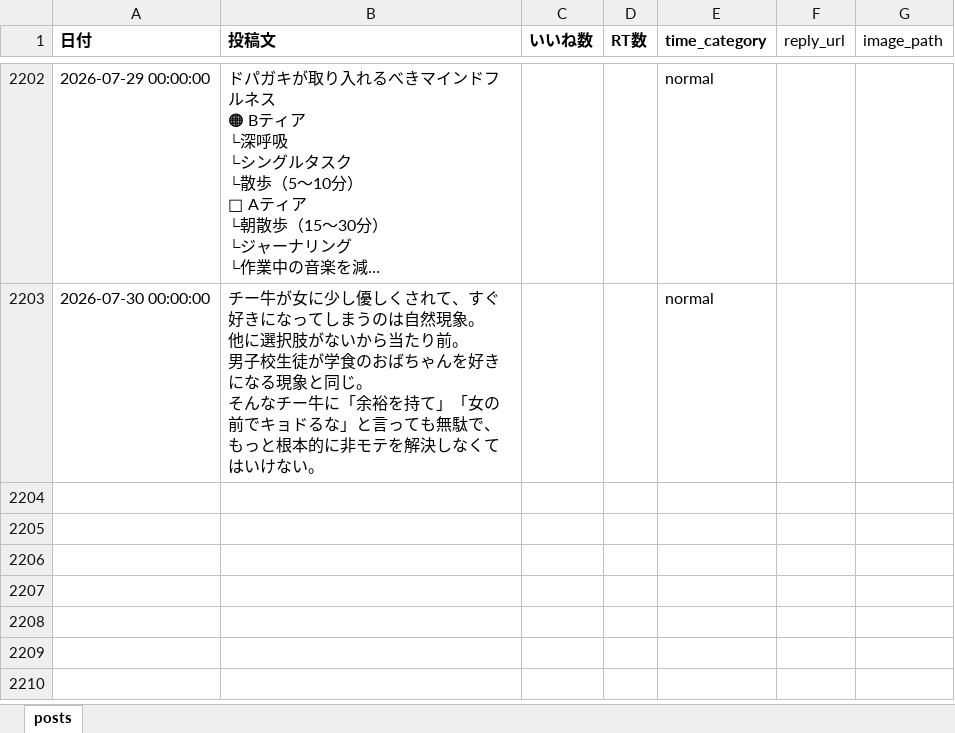
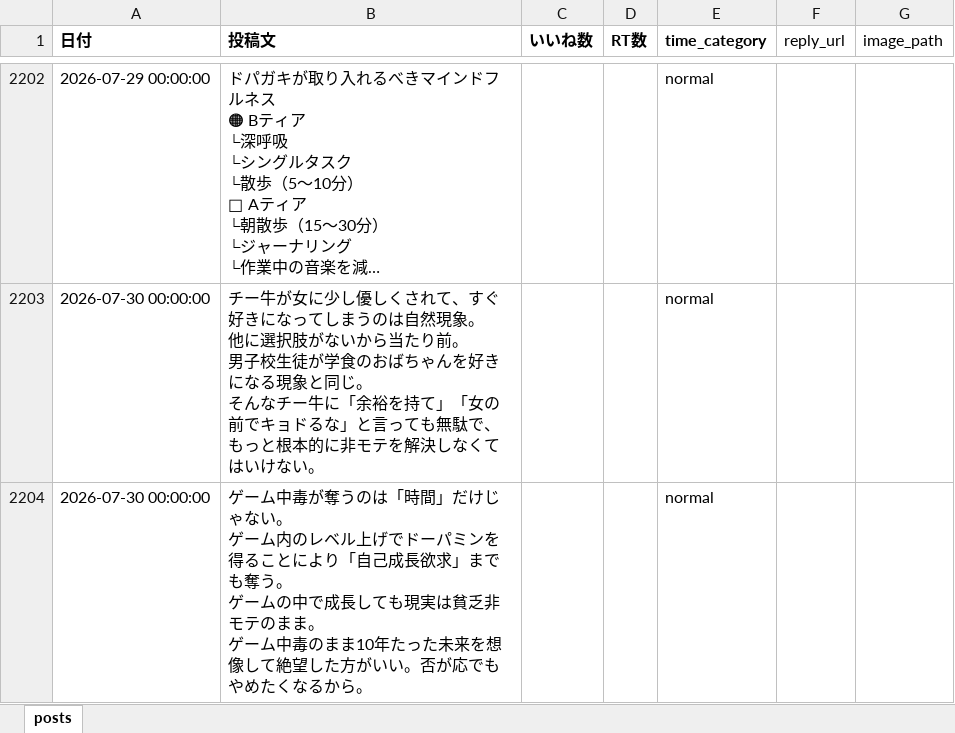
Before and after one commit to kotablog23-hub/sigma-auto-post, an Excel workbook: x_posts/posts_categorized.xlsx, sheet posts, drawn as a sheet; only a part is shown, gaps mark what is left out; long unchanged cells end in …; values as stored, in another font and other column widths than the file's, no borders; ↵ is a line break in a cell; the diff names each change by its address in the sheet, - before the commit and + after, or states it on an @@ line.

```diff
--- a/x_posts/posts_categorized.xlsx (sheet posts)
+++ b/x_posts/posts_categorized.xlsx (sheet posts)
+row 2204: 2026-07-30 00:00:00 | ゲーム中毒が奪うのは「時間」だけじゃない。 ↵ ゲーム内のレベル上げでドーパミンを得ることにより「自己成長欲求」までも奪う。 ↵ ゲームの中で成長しても現実は貧乏非モテのまま。 ↵ ゲーム中毒のまま10年たった未来を想像して絶望した方がいい。否が応でもやめたくなるから。 |  |  | normal
```
